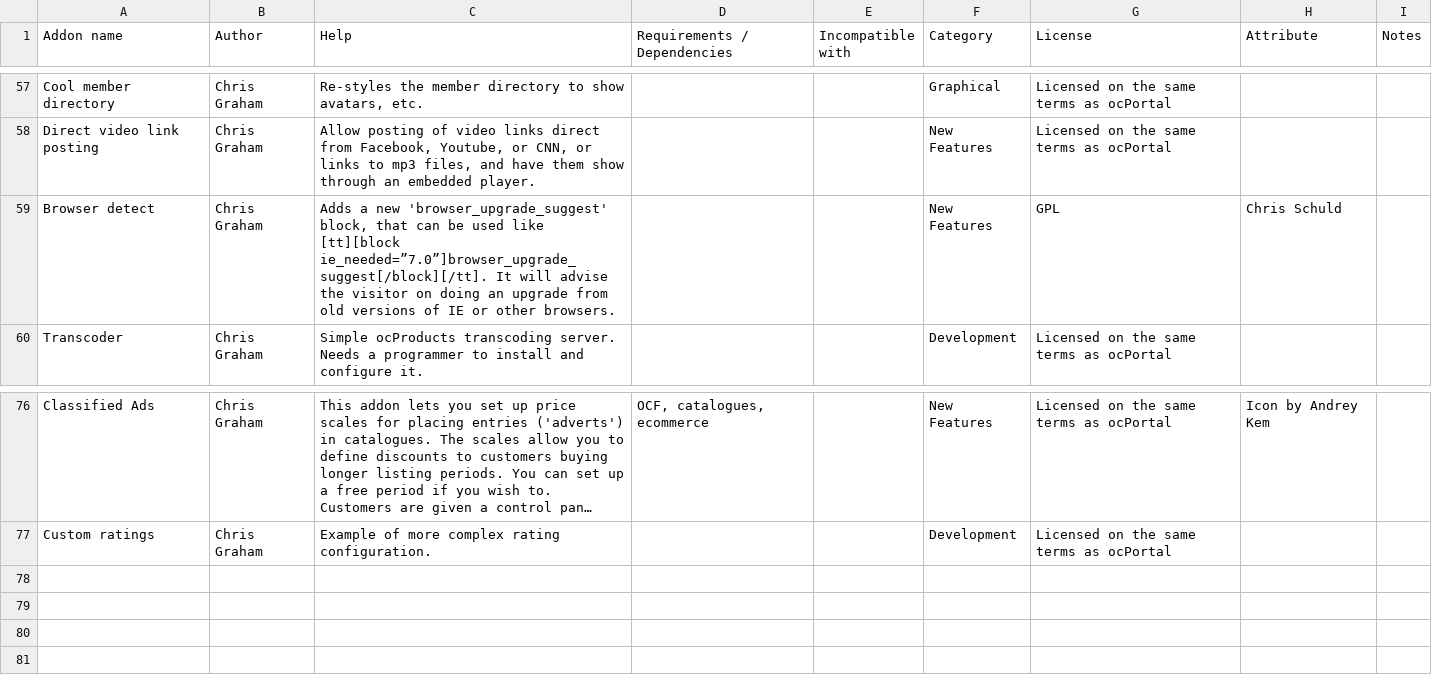
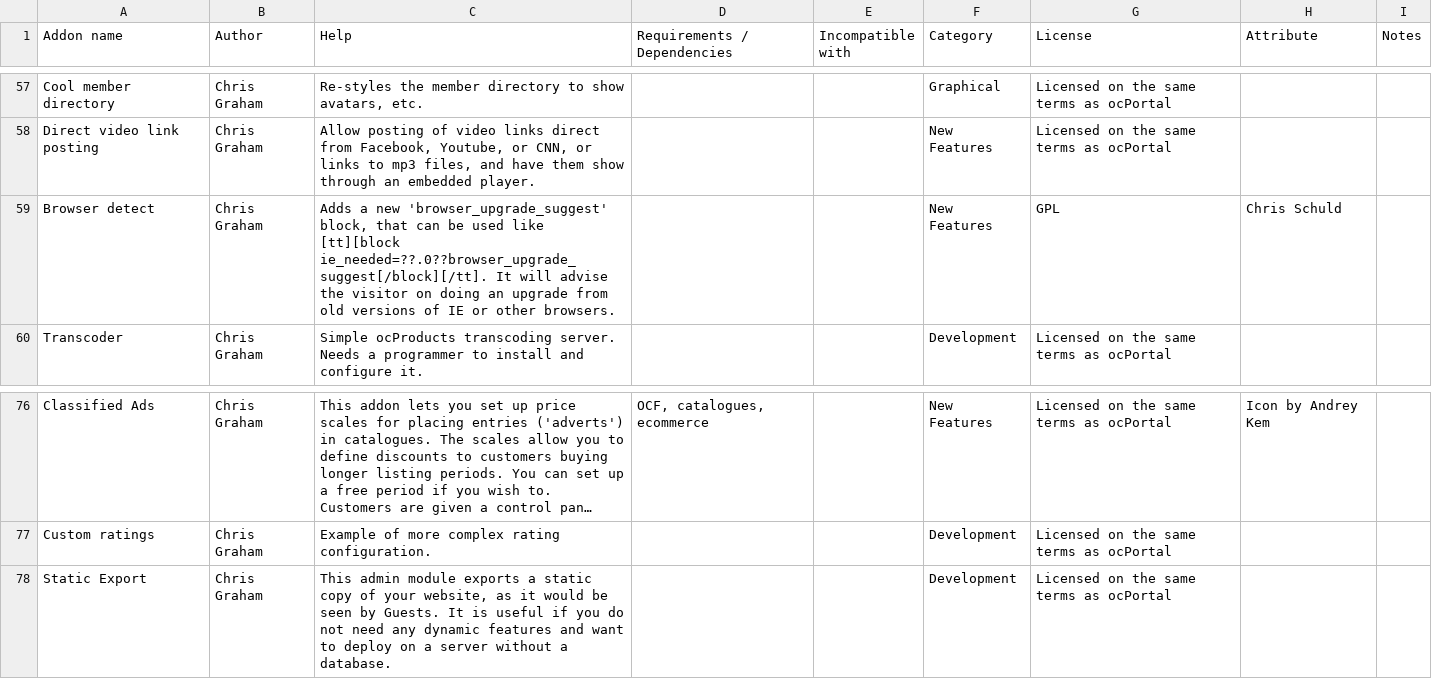
Before and after one commit to chrisgraham/ocPortal, a CSV file: data_custom/addons-sheet.csv, drawn as a sheet; only a part is shown, gaps mark what is left out; long unchanged cells end in …; the diff names each change by its address in the sheet, - before the commit and + after, or states it on an @@ line.

Commit message:
New static site exporter addon

```diff
--- a/data_custom/addons-sheet.csv
+++ b/data_custom/addons-sheet.csv
-C59 (Help): …like [tt][block ie_needed=”7.0”]browser_upgrade_suggest[/block][/tt]. It will…
+C59 (Help): …like [tt][block ie_needed=??.0??browser_upgrade_suggest[/block][/tt]. It will…
+row 78: Static Export | Chris Graham | This admin module exports a static copy of your website, as it would be seen by Guests. It is useful if you do not need any dynamic features and want to deploy on a server without a database. |  |  | Development | Licensed on the same terms as ocPortal
```
Also changed, not shown: 5 other files.
